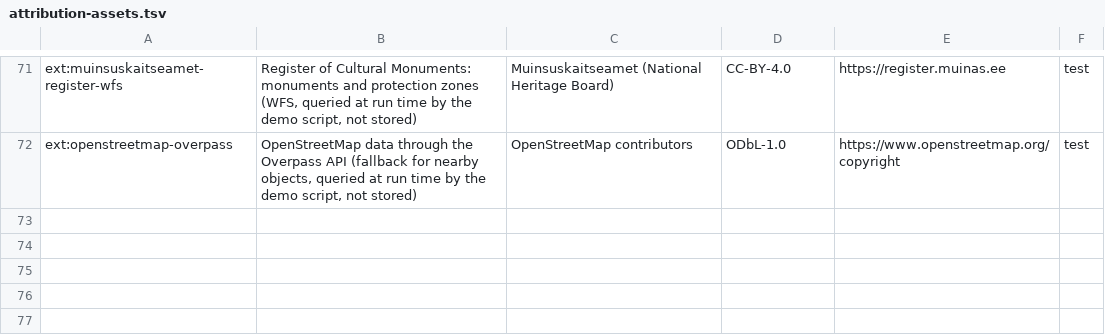
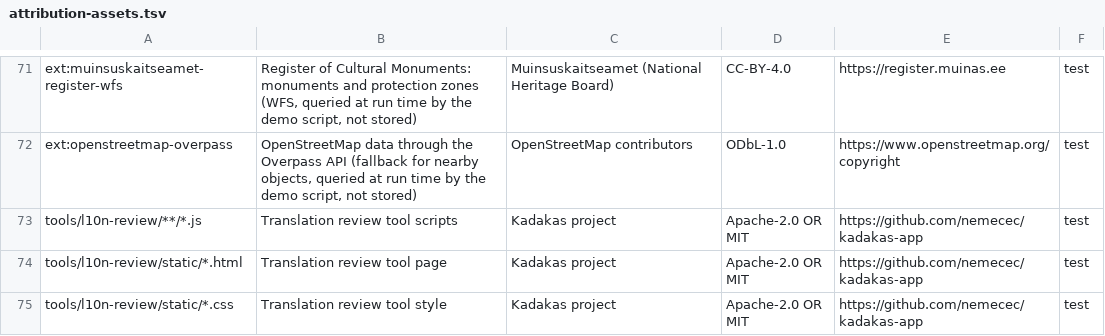
Before and after one commit to nemecec/kadakas-app, a TSV file: docs/attribution-assets.tsv, drawn as a sheet; only a part is shown, gaps mark what is left out.

Commit message:
Add a local translation review tool (tools/l10n-review)

```diff
--- a/docs/attribution-assets.tsv
+++ b/docs/attribution-assets.tsv
@@ -72 +72,4 @@ ext:muinsuskaitseamet-register-wfs	Register of Cultural Monuments: monuments and
 ext:openstreetmap-overpass	OpenStreetMap data through the Overpass API (fallback for nearby objects, queried at run time by the demo script, not stored)	OpenStreetMap contributors	ODbL-1.0	https://www.openstreetmap.org/copyright	test
+tools/l10n-review/**/*.js	Translation review tool scripts	Kadakas project	Apache-2.0 OR MIT	https://github.com/nemecec/kadakas-app	test
+tools/l10n-review/static/*.html	Translation review tool page	Kadakas project	Apache-2.0 OR MIT	https://github.com/nemecec/kadakas-app	test
+tools/l10n-review/static/*.css	Translation review tool style	Kadakas project	Apache-2.0 OR MIT	https://github.com/nemecec/kadakas-app	test
```
Also changed, not shown: 21 other files.
